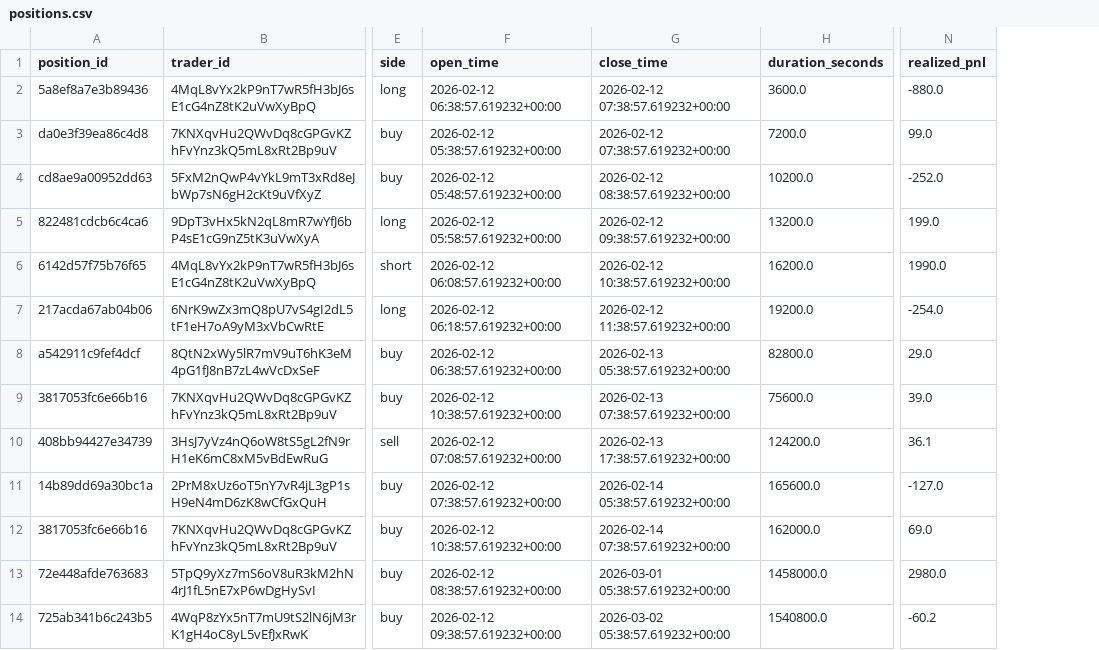
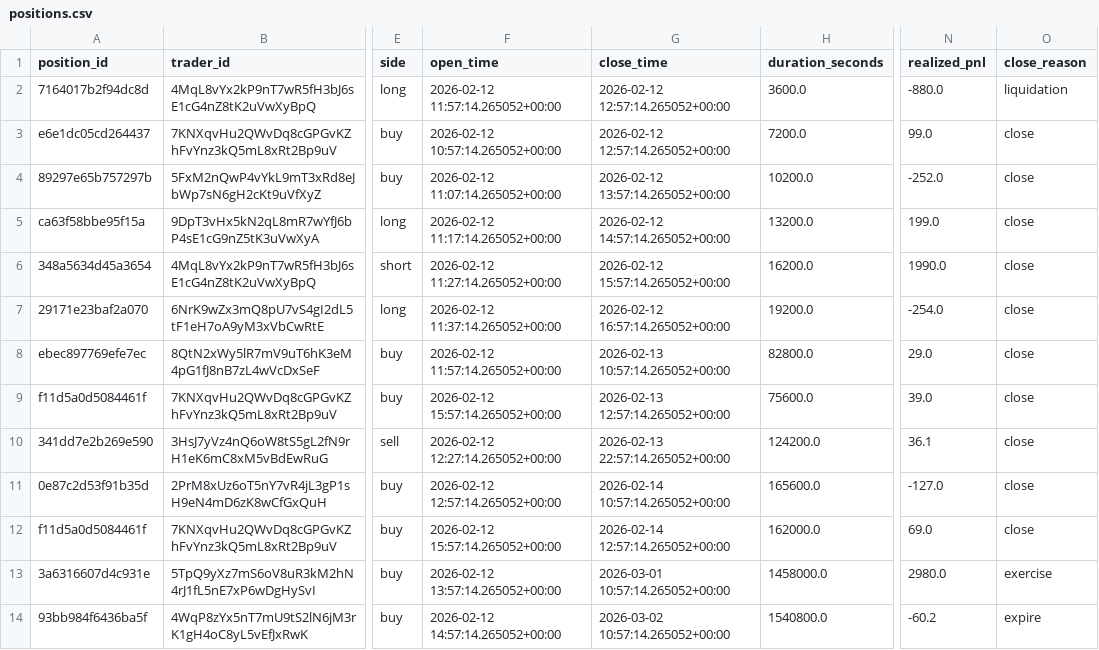
Before and after one commit to FirstBML/Deriverse-Trading-System-Analysis, a CSV file: deriverse-data-puller/data/analytics_output/positions.csv, drawn as a sheet; only a part is shown, gaps mark what is left out; the diff names each change by its address in the sheet, - before the commit and + after, or states it on an @@ line.

```diff
--- a/deriverse-data-puller/data/analytics_output/positions.csv
+++ b/deriverse-data-puller/data/analytics_output/positions.csv
+column O (close_reason), rows 2-14: liquidation | close | close | close | close | close | close | close | close | close | close | exercise | expire
-A2 (position_id): 5a8ef8a7e3b89436
+A2 (position_id): 7164017b2f94dc8d
-F2 (open_time): 2026-02-12 06:38:57.619232+00:00
+F2 (open_time): 2026-02-12 11:57:14.265052+00:00
-G2:G3 (close_time): 2026-02-12 07:38:57.619232+00:00
+G2:G3 (close_time): 2026-02-12 12:57:14.265052+00:00
-A3 (position_id): da0e3f39ea86c4d8
+A3 (position_id): e6e1dc05cd264437
-F3 (open_time): 2026-02-12 05:38:57.619232+00:00
+F3 (open_time): 2026-02-12 10:57:14.265052+00:00
-A4 (position_id): cd8ae9a00952dd63
+A4 (position_id): 89297e65b757297b
-F4 (open_time): 2026-02-12 05:48:57.619232+00:00
+F4 (open_time): 2026-02-12 11:07:14.265052+00:00
-G4 (close_time): 2026-02-12 08:38:57.619232+00:00
+G4 (close_time): 2026-02-12 13:57:14.265052+00:00
-A5 (position_id): 822481cdcb6c4ca6
+A5 (position_id): ca63f58bbe95f15a
-F5 (open_time): 2026-02-12 05:58:57.619232+00:00
+F5 (open_time): 2026-02-12 11:17:14.265052+00:00
-G5 (close_time): 2026-02-12 09:38:57.619232+00:00
+G5 (close_time): 2026-02-12 14:57:14.265052+00:00
-A6 (position_id): 6142d57f75b76f65
+A6 (position_id): 348a5634d45a3654
-F6 (open_time): 2026-02-12 06:08:57.619232+00:00
+F6 (open_time): 2026-02-12 11:27:14.265052+00:00
-G6 (close_time): 2026-02-12 10:38:57.619232+00:00
+G6 (close_time): 2026-02-12 15:57:14.265052+00:00
-A7 (position_id): 217acda67ab04b06
+A7 (position_id): 29171e23baf2a070
-F7 (open_time): 2026-02-12 06:18:57.619232+00:00
+F7 (open_time): 2026-02-12 11:37:14.265052+00:00
-G7 (close_time): 2026-02-12 11:38:57.619232+00:00
+G7 (close_time): 2026-02-12 16:57:14.265052+00:00
-A8 (position_id): a542911c9fef4dcf
+A8 (position_id): ebec897769efe7ec
-F8 (open_time): 2026-02-12 06:38:57.619232+00:00
+F8 (open_time): 2026-02-12 11:57:14.265052+00:00
-G8 (close_time): 2026-02-13 05:38:57.619232+00:00
+G8 (close_time): 2026-02-13 10:57:14.265052+00:00
-A9 (position_id): 3817053fc6e66b16
+A9 (position_id): f11d5a0d5084461f
-F9 (open_time): 2026-02-12 10:38:57.619232+00:00
+F9 (open_time): 2026-02-12 15:57:14.265052+00:00
-G9 (close_time): 2026-02-13 07:38:57.619232+00:00
+G9 (close_time): 2026-02-13 12:57:14.265052+00:00
-A10 (position_id): 408bb94427e34739
+A10 (position_id): 341dd7e2b269e590
-F10 (open_time): 2026-02-12 07:08:57.619232+00:00
+F10 (open_time): 2026-02-12 12:27:14.265052+00:00
-G10 (close_time): 2026-02-13 17:38:57.619232+00:00
+G10 (close_time): 2026-02-13 22:57:14.265052+00:00
-A11 (position_id): 14b89dd69a30bc1a
+A11 (position_id): 0e87c2d53f91b35d
-F11 (open_time): 2026-02-12 07:38:57.619232+00:00
+F11 (open_time): 2026-02-12 12:57:14.265052+00:00
-G11 (close_time): 2026-02-14 05:38:57.619232+00:00
+G11 (close_time): 2026-02-14 10:57:14.265052+00:00
-A12 (position_id): 3817053fc6e66b16
+A12 (position_id): f11d5a0d5084461f
-F12 (open_time): 2026-02-12 10:38:57.619232+00:00
+F12 (open_time): 2026-02-12 15:57:14.265052+00:00
-G12 (close_time): 2026-02-14 07:38:57.619232+00:00
+G12 (close_time): 2026-02-14 12:57:14.265052+00:00
-A13 (position_id): 72e448afde763683
+A13 (position_id): 3a6316607d4c931e
-F13 (open_time): 2026-02-12 08:38:57.619232+00:00
+F13 (open_time): 2026-02-12 13:57:14.265052+00:00
-G13 (close_time): 2026-03-01 05:38:57.619232+00:00
+G13 (close_time): 2026-03-01 10:57:14.265052+00:00
-A14 (position_id): 725ab341b6c243b5
+A14 (position_id): 93bb984f6436ba5f
-F14 (open_time): 2026-02-12 09:38:57.619232+00:00
+F14 (open_time): 2026-02-12 14:57:14.265052+00:00
-G14 (close_time): 2026-03-02 05:38:57.619232+00:00
+G14 (close_time): 2026-03-02 10:57:14.265052+00:00
```
Also changed, not shown: deriverse-data-puller/data/analytics_output/equity_curve.csv, deriverse-data-puller/data/analytics_output/open_positions.csv, 9 other files.
